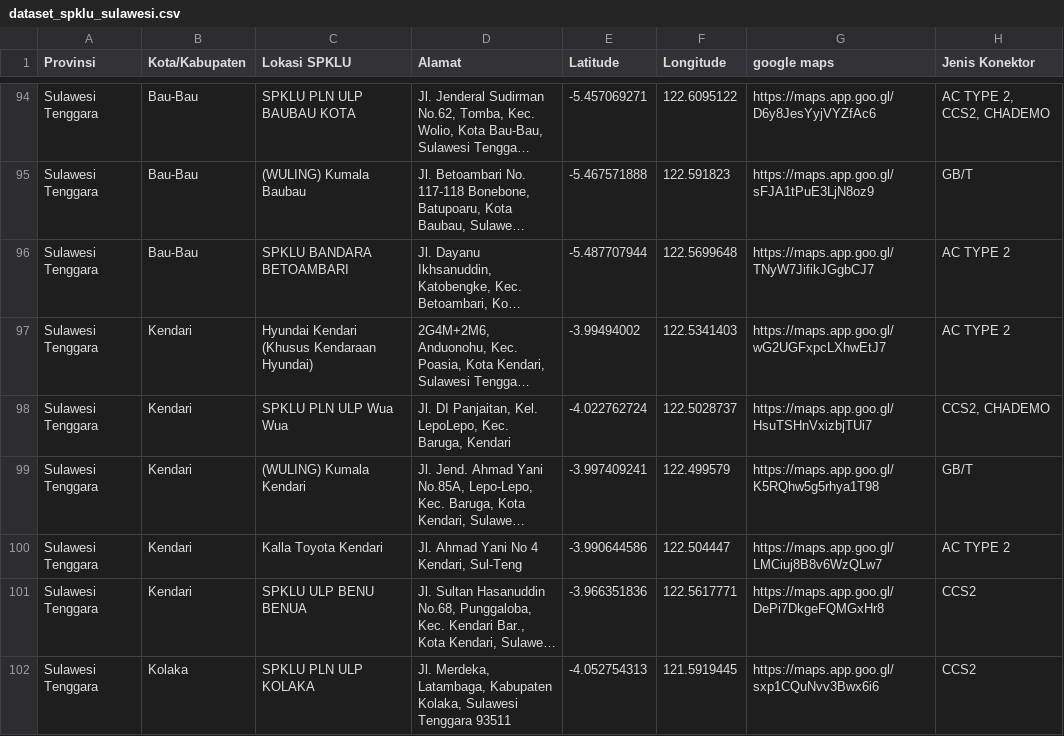
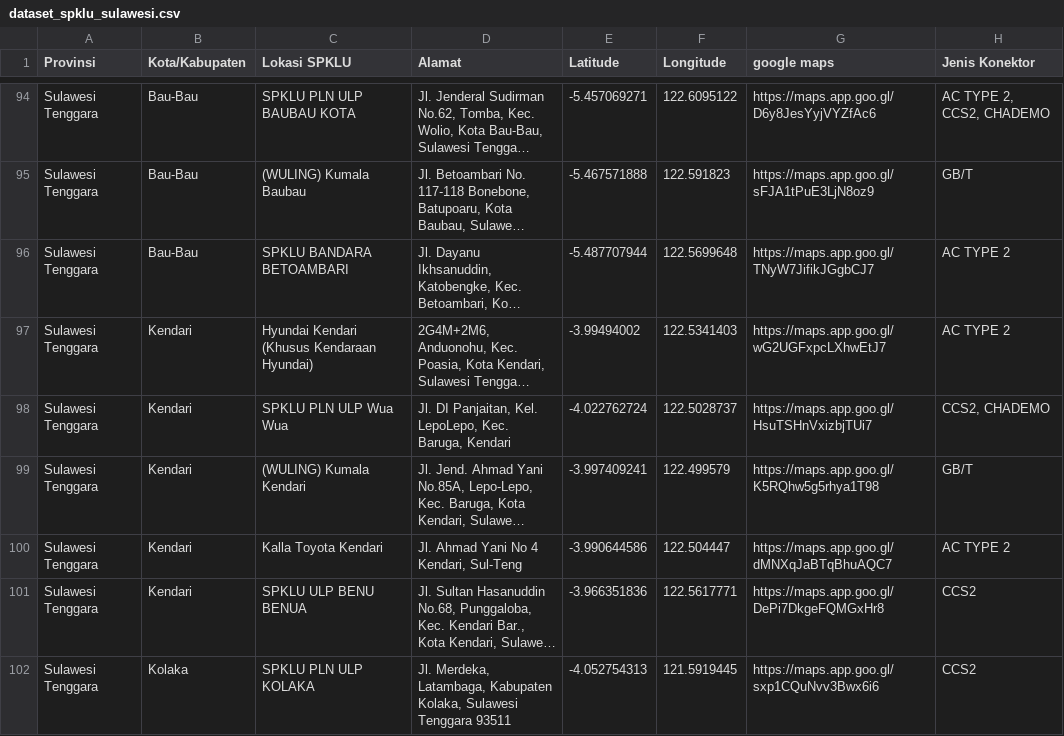
Before and after one commit to JevonIK/spklu-sulawesi, a CSV file: dataset_spklu_sulawesi.csv, drawn as a sheet; only a part is shown, gaps mark what is left out; long unchanged cells end in …; the diff covers the shown part only; the diff names each change by its address in the sheet, - before the commit and + after, or states it on an @@ line.

```diff
--- a/dataset_spklu_sulawesi.csv
+++ b/dataset_spklu_sulawesi.csv
-G100 (google maps): https://maps.app.goo.gl/LMCiuj8B8v6WzQLw7
+G100 (google maps): https://maps.app.goo.gl/dMNXqJaBTqBhuAQC7
```
Also changed, not shown: 25 edited cells elsewhere in this file, 18 other files.
